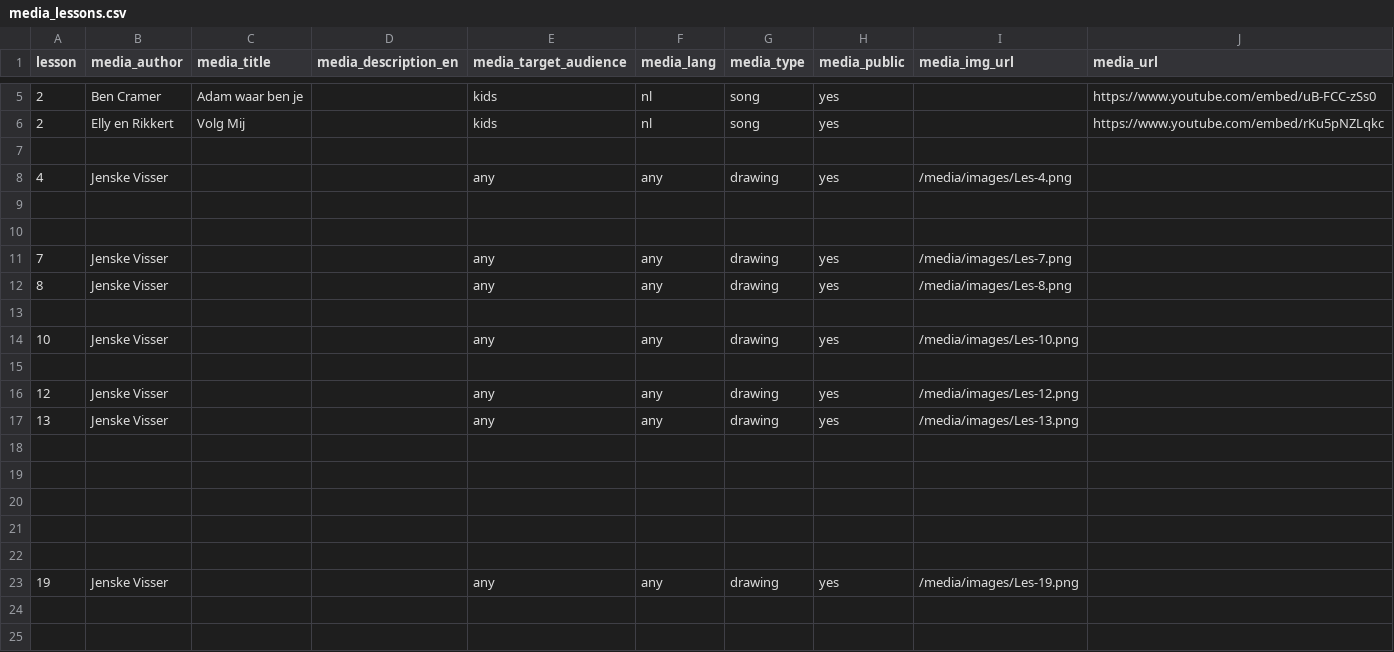
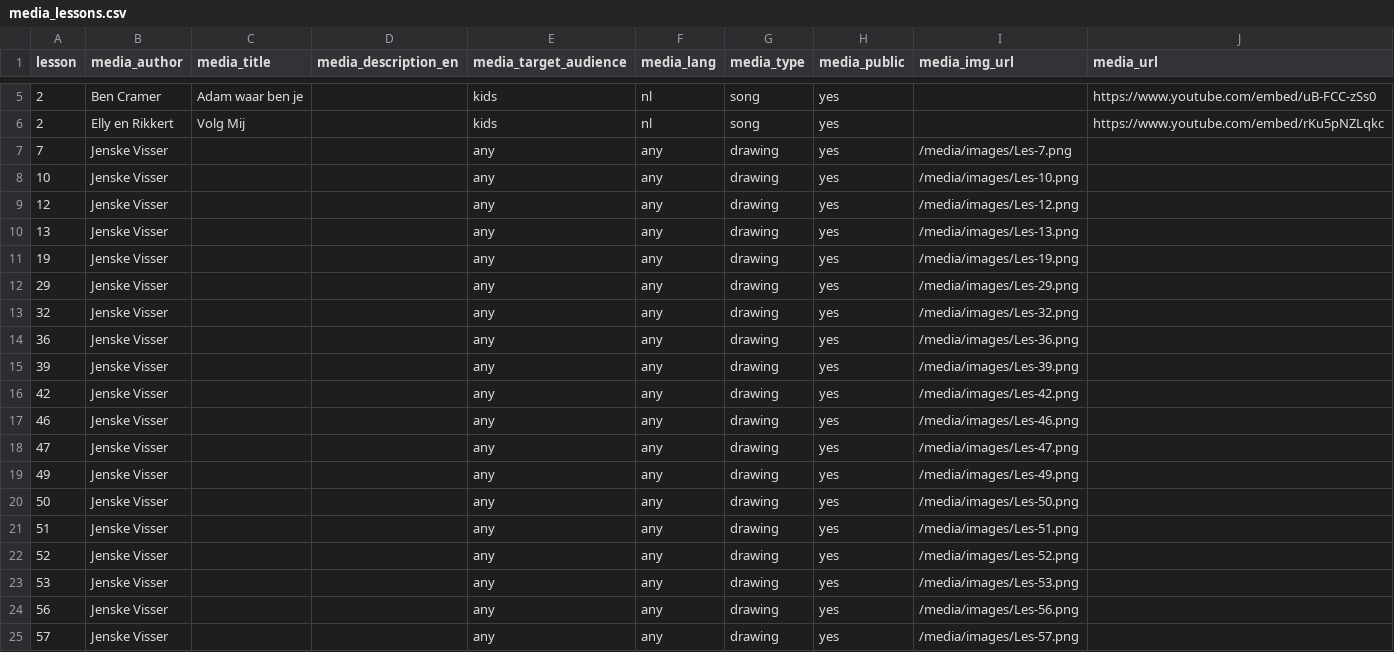
Before and after one commit to walkasjesus/walkasjesus_media, a CSV file: media_lessons.csv, drawn as a sheet; only a part is shown, gaps mark what is left out; the shorter side is filled out with more unchanged rows; the diff covers the shown part only.

Commit message:
Updated media lessons

```diff
--- a/media_lessons.csv
+++ b/media_lessons.csv
@@ -6,20 +6,6 @@ lesson;media_author;media_title;media_description_en;media_target_audience;media
 2;Elly en Rikkert;Volg Mij;;kids;nl;song;yes;;https://www.youtube.com/embed/rKu5pNZLqkc
-;;;;;;;;;
-4;Jenske Visser;;;any;any;drawing;yes;/media/images/Les-4.png;
-;;;;;;;;;
-;;;;;;;;;
 7;Jenske Visser;;;any;any;drawing;yes;/media/images/Les-7.png;
-8;Jenske Visser;;;any;any;drawing;yes;/media/images/Les-8.png;
-;;;;;;;;;
 10;Jenske Visser;;;any;any;drawing;yes;/media/images/Les-10.png;
-;;;;;;;;;
 12;Jenske Visser;;;any;any;drawing;yes;/media/images/Les-12.png;
 13;Jenske Visser;;;any;any;drawing;yes;/media/images/Les-13.png;
-;;;;;;;;;
-;;;;;;;;;
-;;;;;;;;;
-;;;;;;;;;
-;;;;;;;;;
 19;Jenske Visser;;;any;any;drawing;yes;/media/images/Les-19.png;
-;;;;;;;;;
-;;;;;;;;;
```
Also changed, not shown: 59 removed rows elsewhere in this file.
